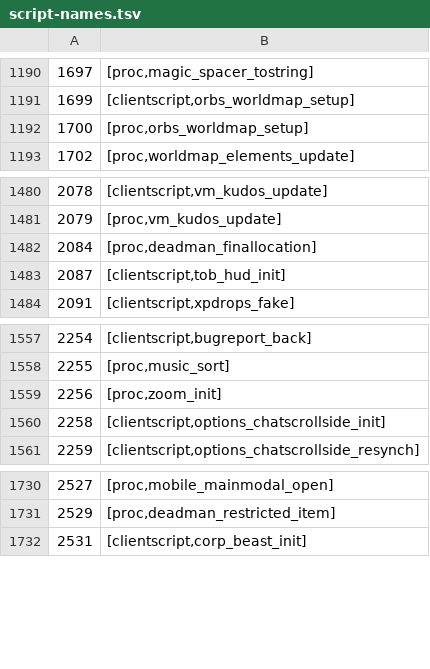
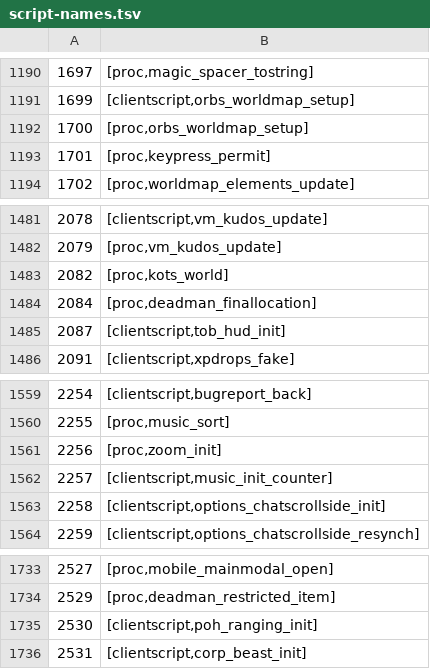
Before and after one commit to RuneStar/cs2, a TSV file: src/main/resources/org/runestar/cs2/script-names.tsv, drawn as a sheet; only a part is shown, gaps mark what is left out.

Commit message:
Update script names

```diff
--- a/src/main/resources/org/runestar/cs2/script-names.tsv
+++ b/src/main/resources/org/runestar/cs2/script-names.tsv
@@ -1192,2 +1192,3 @@
 1700	[proc,orbs_worldmap_setup]
+1701	[proc,keypress_permit]
 1702	[proc,worldmap_elements_update]
@@ -1481,2 +1482,3 @@
 2079	[proc,vm_kudos_update]
+2082	[proc,kots_world]
 2084	[proc,deadman_finallocation]
@@ -1559,2 +1561,3 @@
 2256	[proc,zoom_init]
+2257	[clientscript,music_init_counter]
 2258	[clientscript,options_chatscrollside_init]
@@ -1731,2 +1734,3 @@
 2529	[proc,deadman_restricted_item]
+2530	[clientscript,poh_ranging_init]
 2531	[clientscript,corp_beast_init]
```
